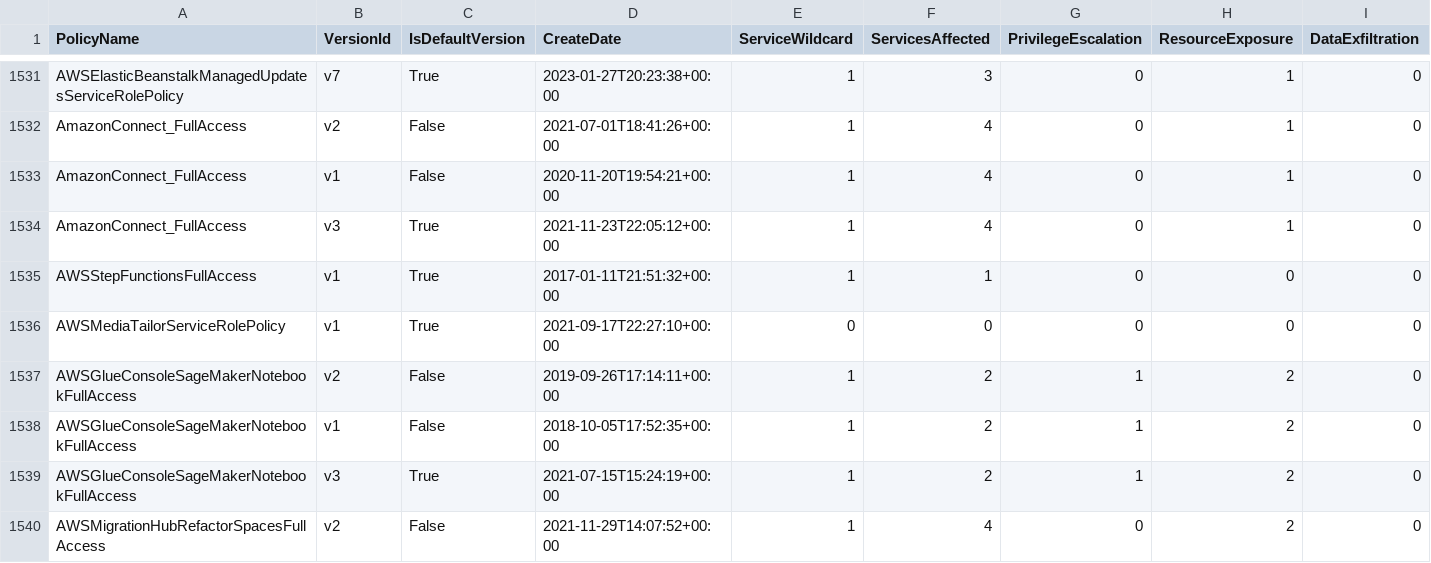
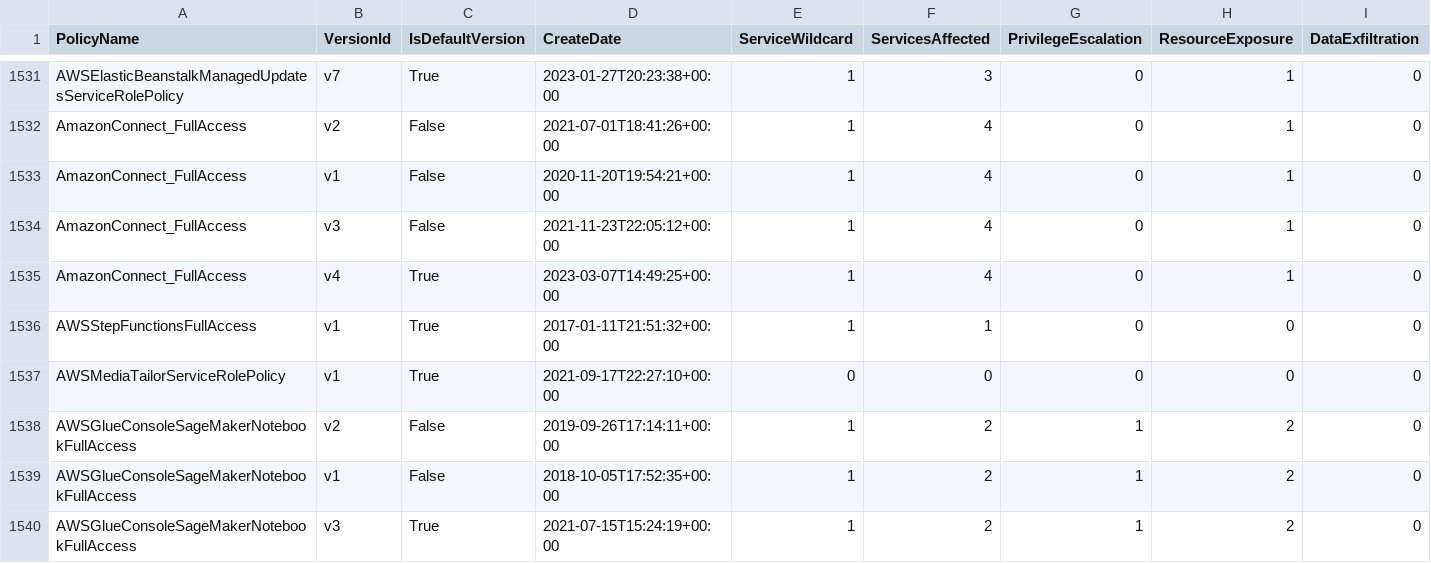
Before and after one commit to tenchi-security/camp, a CSV file: versions_summary.csv, drawn as a sheet; only a part is shown, gaps mark what is left out; the shorter side is filled out with more unchanged rows; rows hold the shown columns only; the diff names each change by its address in the sheet, - before the commit and + after, or states it on an @@ line.

```diff
--- a/versions_summary.csv
+++ b/versions_summary.csv
-C1534 (IsDefaultVersion): True
+C1534 (IsDefaultVersion): False
+row 1535: AmazonConnect_FullAccess | v4 | True | 2023-03-07T14:49:25+00:00 | 1 | 4 | 0 | 1 | 0
```
Also changed, not shown: 5 other files.
